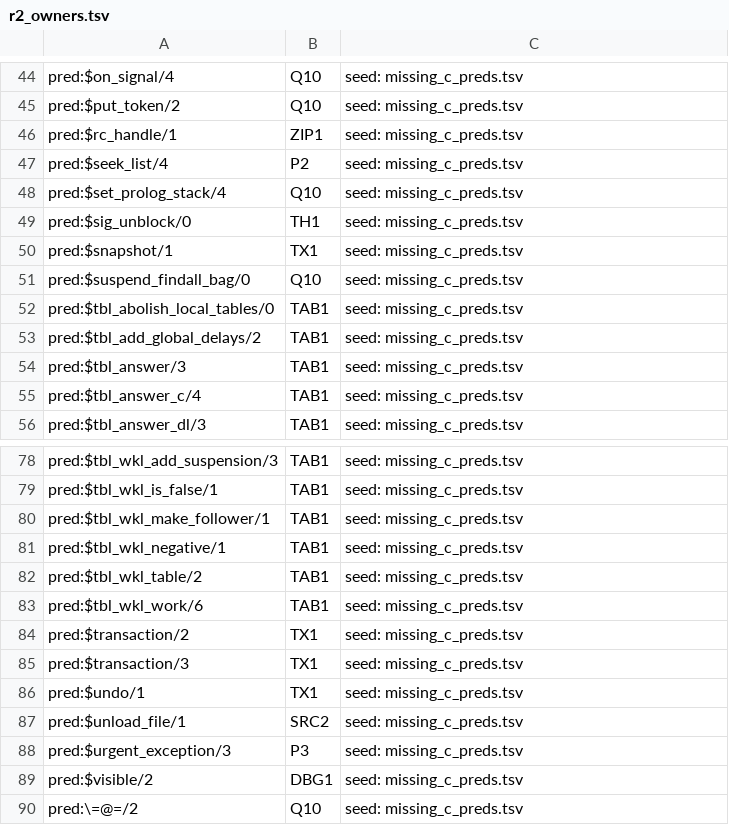
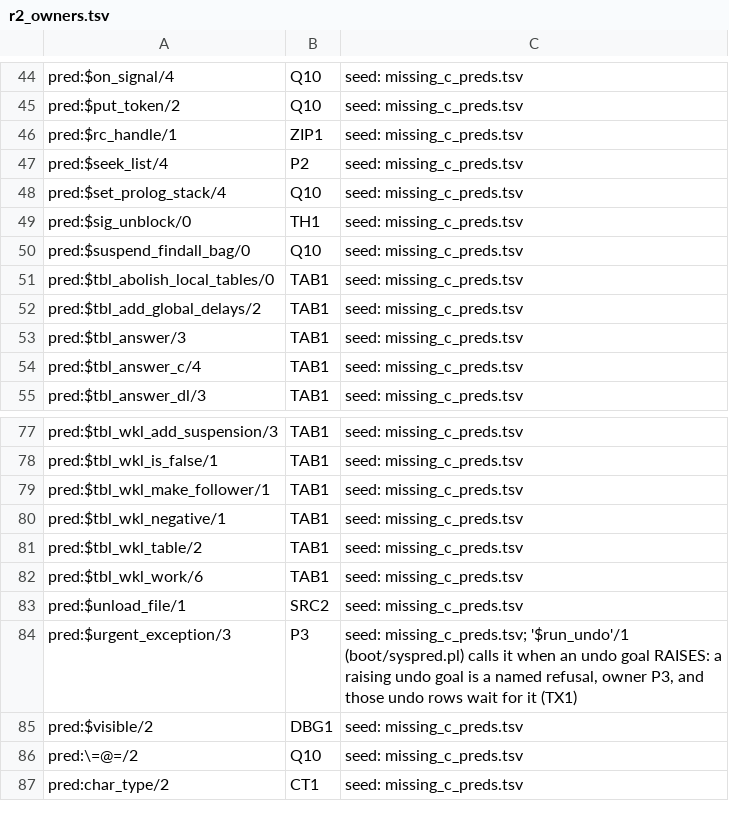
Before and after one commit to CognitiveSubstratesAI/LogicKernel, a TSV file: docs/r2_owners.tsv, drawn as a sheet; only a part is shown, gaps mark what is left out; the shorter side is filled out with more unchanged rows.

```diff
--- a/docs/r2_owners.tsv
+++ b/docs/r2_owners.tsv
@@ -49,3 +49,2 @@ pred:$set_prolog_stack/4	Q10	seed: missing_c_preds.tsv
 pred:$sig_unblock/0	TH1	seed: missing_c_preds.tsv
-pred:$snapshot/1	TX1	seed: missing_c_preds.tsv
 pred:$suspend_findall_bag/0	Q10	seed: missing_c_preds.tsv
@@ -83,7 +82,4 @@ pred:$tbl_wkl_table/2	TAB1	seed: missing_c_preds.tsv
 pred:$tbl_wkl_work/6	TAB1	seed: missing_c_preds.tsv
-pred:$transaction/2	TX1	seed: missing_c_preds.tsv
-pred:$transaction/3	TX1	seed: missing_c_preds.tsv
-pred:$undo/1	TX1	seed: missing_c_preds.tsv
 pred:$unload_file/1	SRC2	seed: missing_c_preds.tsv
-pred:$urgent_exception/3	P3	seed: missing_c_preds.tsv
+pred:$urgent_exception/3	P3	seed: missing_c_preds.tsv; '$run_undo'/1 (boot/syspred.pl) calls it when an undo goal RAISES: a raising undo goal is a named refusal, owner P3, and those undo rows wait for it (TX1)
 pred:$visible/2	DBG1	seed: missing_c_preds.tsv
```
Also changed, not shown: 1 other file.
